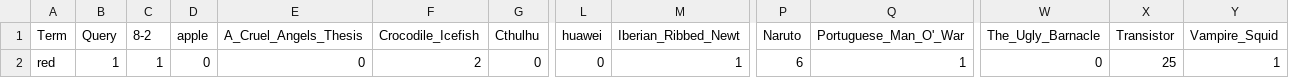
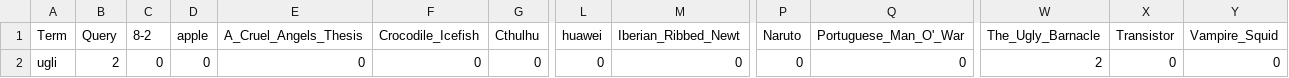
Before and after one commit to girvinjunod/Algeo02-19096, a CSV file: src/query.csv, drawn as a sheet; only a part is shown, gaps mark what is left out; the diff names each change by its address in the sheet, - before the commit and + after, or states it on an @@ line.

```diff
--- a/src/query.csv
+++ b/src/query.csv
-A2 (Term): red
+A2 (Term): ugli
-B2 (Query): 1
+B2 (Query): 2
-C2 (8-2): 1
+C2 (8-2): 0
-F2 (Crocodile_Icefish): 2
+F2 (Crocodile_Icefish): 0
-M2 (Iberian_Ribbed_Newt): 1
+M2 (Iberian_Ribbed_Newt): 0
-P2 (Naruto): 6
+P2 (Naruto): 0
-Q2 (Portuguese_Man_O'_War): 1
+Q2 (Portuguese_Man_O'_War): 0
-W2 (The_Ugly_Barnacle): 0
+W2 (The_Ugly_Barnacle): 2
-X2 (Transistor): 25
+X2 (Transistor): 0
-Y2 (Vampire_Squid): 1
+Y2 (Vampire_Squid): 0
```
Also changed, not shown: src/webquery.csv, 1 other file.
